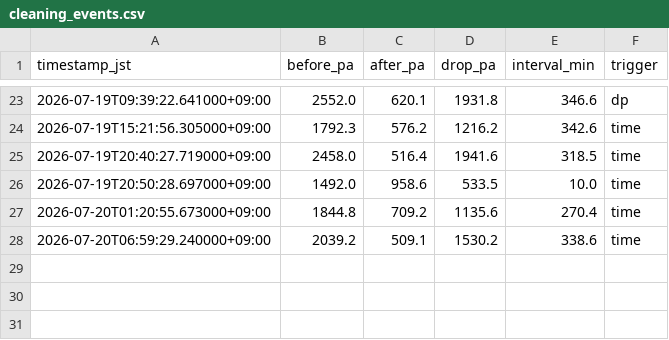
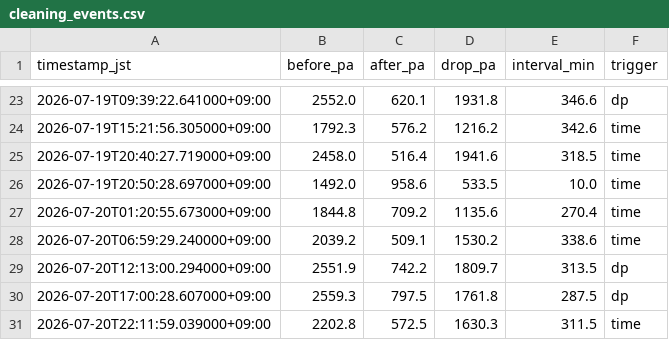
Before and after one commit to choppaman79/volter, a CSV file: data/cleaning_events.csv, drawn as a sheet; only a part is shown, gaps mark what is left out; the diff names each change by its address in the sheet, - before the commit and + after, or states it on an @@ line.

```diff
--- a/data/cleaning_events.csv
+++ b/data/cleaning_events.csv
+row 29: 2026-07-20T12:13:00.294000+09:00 | 2551.9 | 742.2 | 1809.7 | 313.5 | dp
+row 30: 2026-07-20T17:00:28.607000+09:00 | 2559.3 | 797.5 | 1761.8 | 287.5 | dp
+row 31: 2026-07-20T22:11:59.039000+09:00 | 2202.8 | 572.5 | 1630.3 | 311.5 | time
```
Also changed, not shown: data/daily_log.csv, 2 other files.
